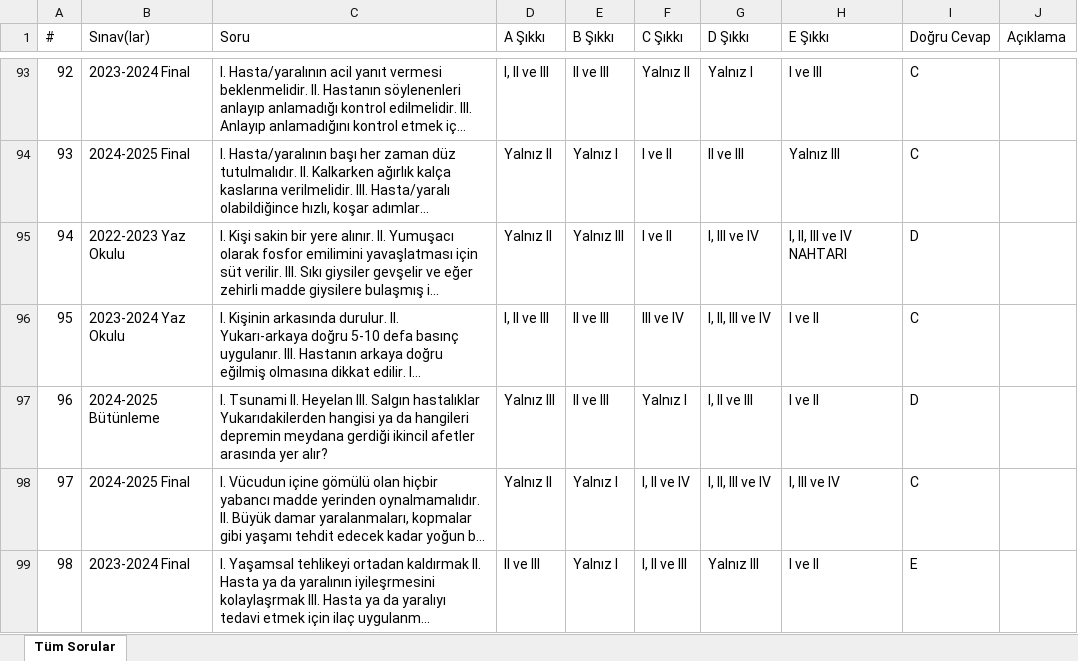
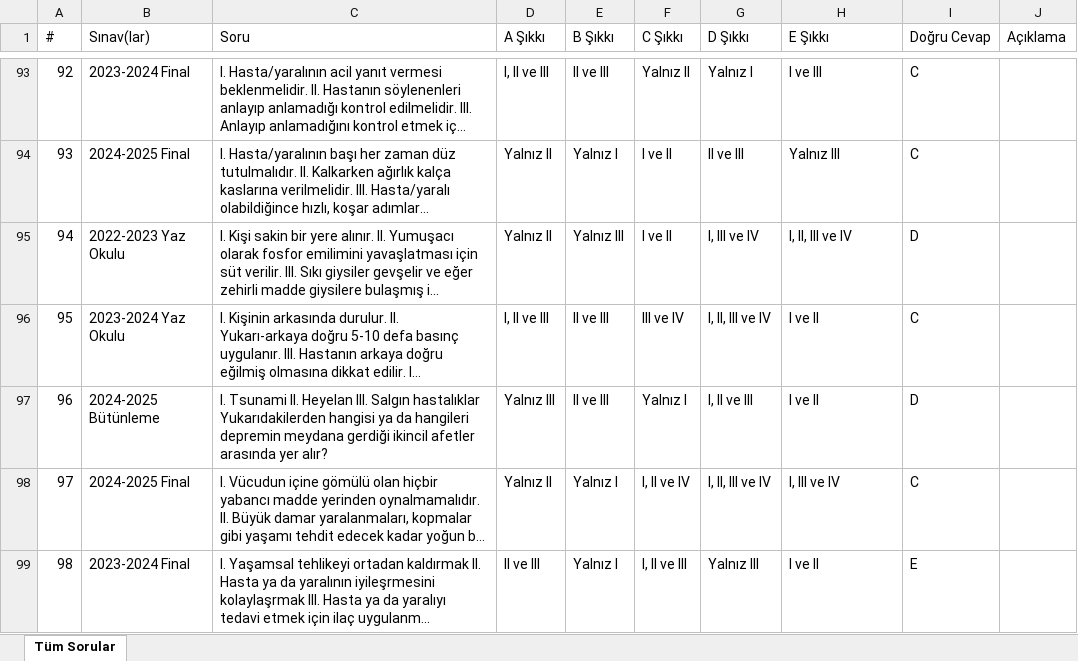
Before and after one commit to wo1fi3ms/ataaof-aday, an Excel workbook: 1_sinif/bahar/Ilk_Yardim_ve_Acil_Saglik_Hizmetleri_Soru_Bankasi.xlsx, sheet Tüm Sorular, drawn as a sheet; only a part is shown, gaps mark what is left out; long unchanged cells end in …; values as stored, in another font and other column widths than the file's, no borders; the diff covers the shown part only; the diff names each change by its address in the sheet, - before the commit and + after, or states it on an @@ line.

```diff
--- a/1_sinif/bahar/Ilk_Yardim_ve_Acil_Saglik_Hizmetleri_Soru_Bankasi.xlsx (sheet Tüm Sorular)
+++ b/1_sinif/bahar/Ilk_Yardim_ve_Acil_Saglik_Hizmetleri_Soru_Bankasi.xlsx (sheet Tüm Sorular)
-H95 (E Şıkkı): I, II, III ve IV NAHTARI
+H95 (E Şıkkı): I, II, III ve IV
```
Also changed, not shown: 12 edited cells elsewhere in this sheet, 1_sinif/bahar/Dosyalama_ve_Arsivleme_Soru_Bankasi.xlsx, 1_sinif/bahar/Kimyasal_Maddeler_ve_Tehlikeleri_Soru_Bankasi.xlsx, 7 other files.
